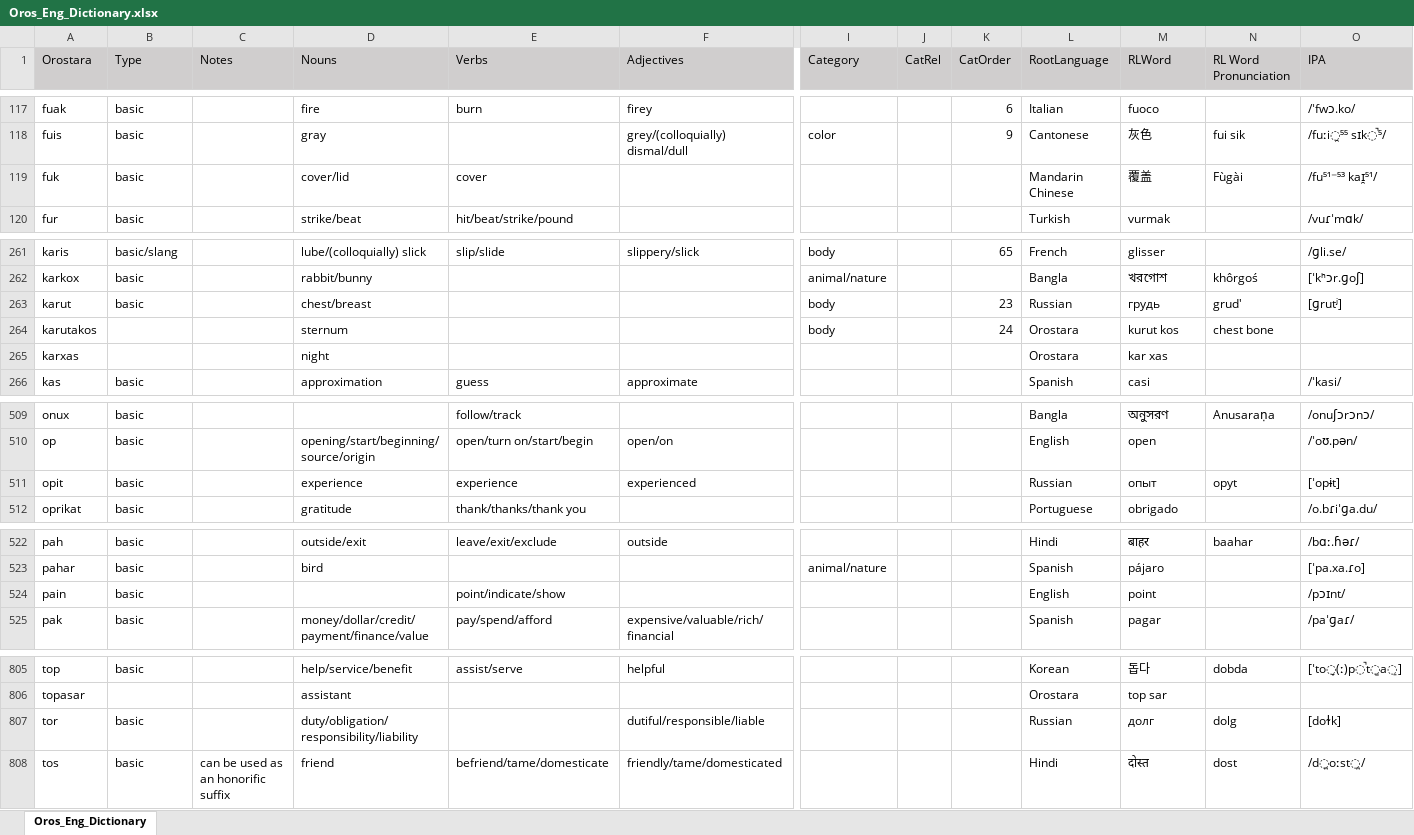
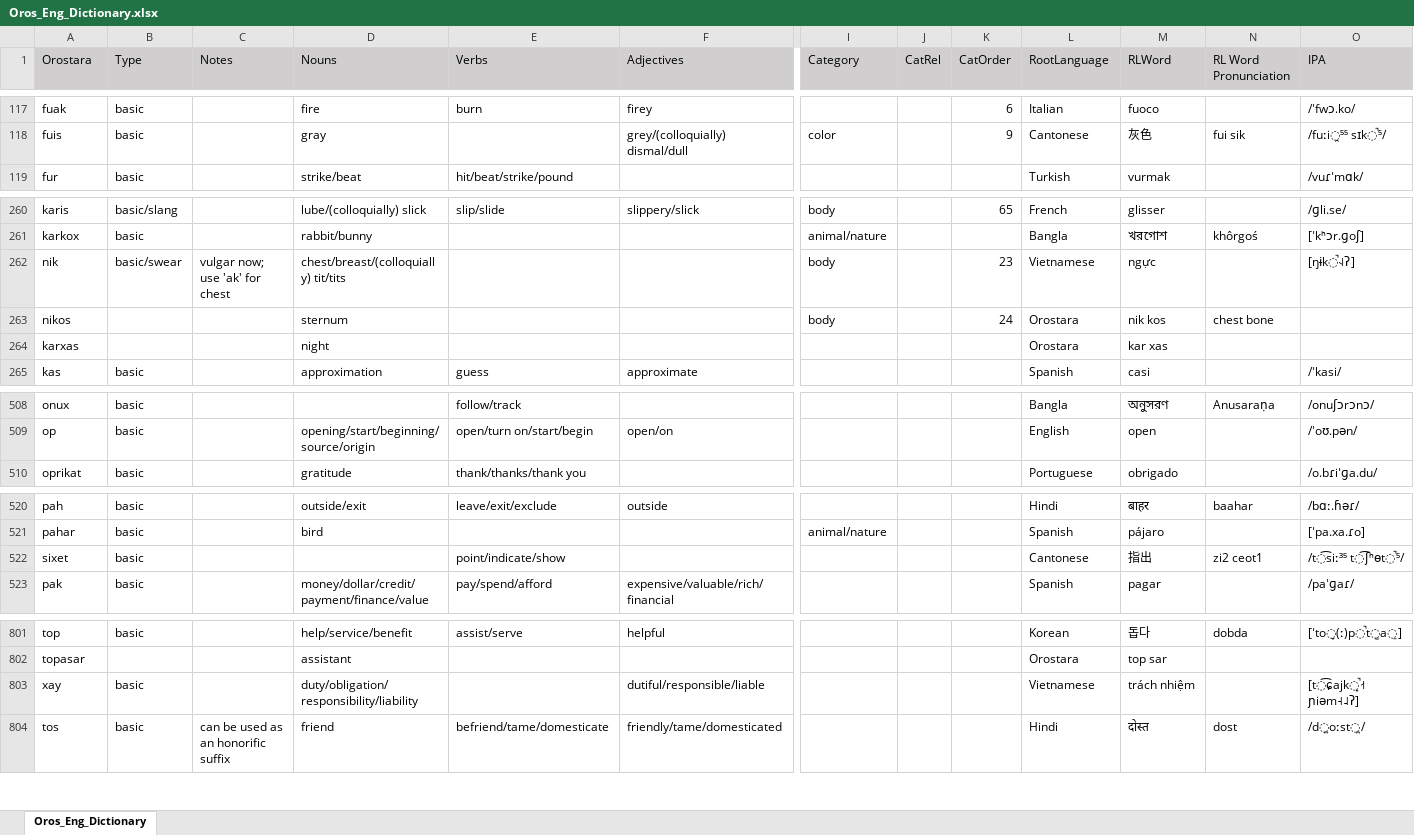
Before and after one commit to brushscape/Orostara-Dictionary, an Excel workbook: files/Oros_Eng_Dictionary.xlsx, sheet Oros_Eng_Dictionary, drawn as a sheet; only a part is shown, gaps mark what is left out; values as stored, in another font and other column widths than the file's, no borders; table styles not drawn; removed rows and columns are numbered as before the commit, all else as after; rows hold the shown columns only; the diff covers the shown part only; the diff names each change by its address in the sheet, - before the commit and + after, or states it on an @@ line.

```diff
--- a/files/Oros_Eng_Dictionary.xlsx (sheet Oros_Eng_Dictionary)
+++ b/files/Oros_Eng_Dictionary.xlsx (sheet Oros_Eng_Dictionary)
-row 119: fuk | basic |  | cover/lid | cover |  |  |  |  | Mandarin Chinese | 覆盖 | Fùgài | /fu⁵¹⁻⁵³ kaɪ̯⁵¹/
-row 263: karut | basic |  | chest/breast |  |  | body |  | 23 | Russian | грудь | grud' | [ɡrutʲ]
+row 262: nik | basic/swear | vulgar now; use 'ak' for chest | chest/breast/(colloquially) tit/tits |  |  | body |  | 23 | Vietnamese | ngực |  | [ŋɨk̚˧˨ʔ]
-A263 (Orostara): karutakos
+A263 (Orostara): nikos
-M263 (RLWord): kurut kos
+M263 (RLWord): nik kos
-row 511: opit | basic |  | experience | experience | experienced |  |  |  | Russian | опыт | opyt | [ˈopɨt]
-row 524: pain | basic |  |  | point/indicate/show |  |  |  |  | English | point |  | /pɔɪnt/
+row 522: sixet | basic |  |  | point/indicate/show |  |  |  |  | Cantonese | 指出 | zi2 ceot1 | /t͡siː³⁵ t͡ʃʰɵt̚⁵/
-row 807: tor | basic |  | duty/obligation/responsibility/liability |  | dutiful/responsible/liable |  |  |  | Russian | долг | dolg | [doɫk]
+row 803: xay | basic |  | duty/obligation/responsibility/liability |  | dutiful/responsible/liable |  |  |  | Vietnamese | trách nhiệm |  | [t͡ɕajk̟̚˧˦ ɲiəm˧˨ʔ]
```
Also changed, not shown: 2 removed rows, 29 edited cells and cell formats elsewhere in this sheet, 1 other file.
